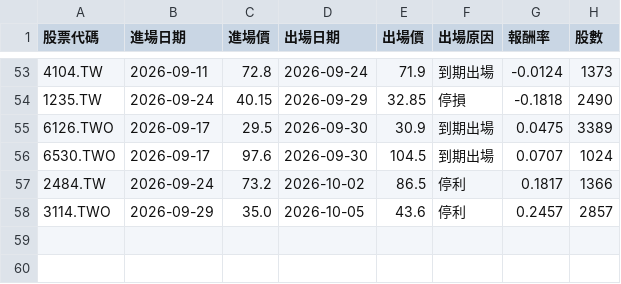
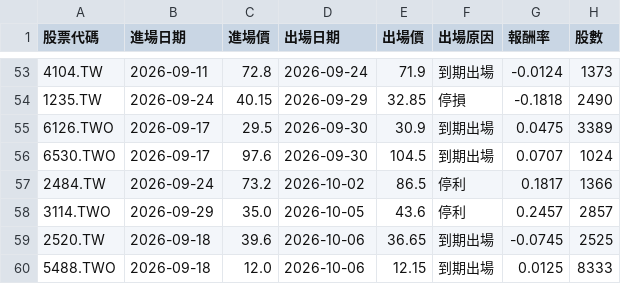
Before and after one commit to ken940124/tw-pattern-screener-actions, a CSV file: outputs/trade_log.csv, drawn as a sheet; only a part is shown, gaps mark what is left out.

```diff
--- a/outputs/trade_log.csv
+++ b/outputs/trade_log.csv
@@ -58 +58,3 @@
 3114.TWO,2026-09-29,35.0,2026-10-05,43.6,停利,0.2457,2857
+2520.TW,2026-09-18,39.6,2026-10-06,36.65,到期出場,-0.0745,2525
+5488.TWO,2026-09-18,12.0,2026-10-06,12.15,到期出場,0.0125,8333
```
Also changed, not shown: 3 other files.
